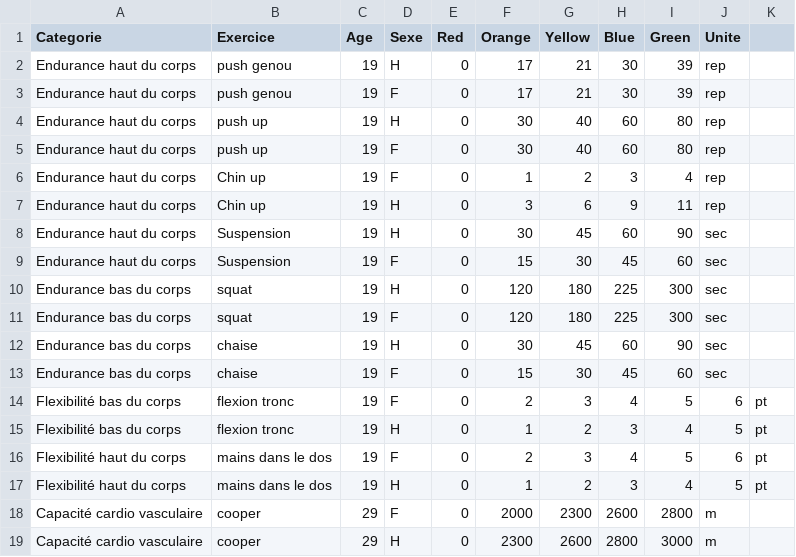
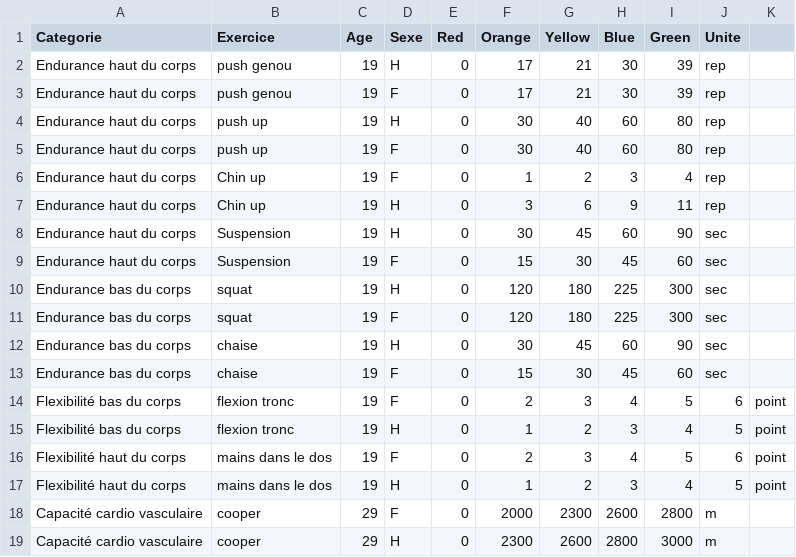
Before and after one commit to SamyT-code/check-my-workouts, a CSV file: indices.csv, drawn as a sheet.

Commit message:
Update indices.csv

```diff
--- a/indices.csv
+++ b/indices.csv
@@ -13,6 +13,6 @@ Endurance bas du corps,chaise,19,H,0,30,45,60,90,sec
 Endurance bas du corps,chaise,19,F,0,15,30,45,60,sec
-Flexibilité bas du corps,flexion tronc,19,F,0,2,3,4,5,6,pt
-Flexibilité bas du corps,flexion tronc,19,H,0,1,2,3,4,5,pt
-Flexibilité haut du corps,mains dans le dos,19,F,0,2,3,4,5,6,pt
-Flexibilité haut du corps,mains dans le dos,19,H,0,1,2,3,4,5,pt
+Flexibilité bas du corps,flexion tronc,19,F,0,2,3,4,5,6,point
+Flexibilité bas du corps,flexion tronc,19,H,0,1,2,3,4,5,point
+Flexibilité haut du corps,mains dans le dos,19,F,0,2,3,4,5,6,point
+Flexibilité haut du corps,mains dans le dos,19,H,0,1,2,3,4,5,point
 Capacité cardio vasculaire,cooper,29,F,0,2000,2300,2600,2800,m
```
